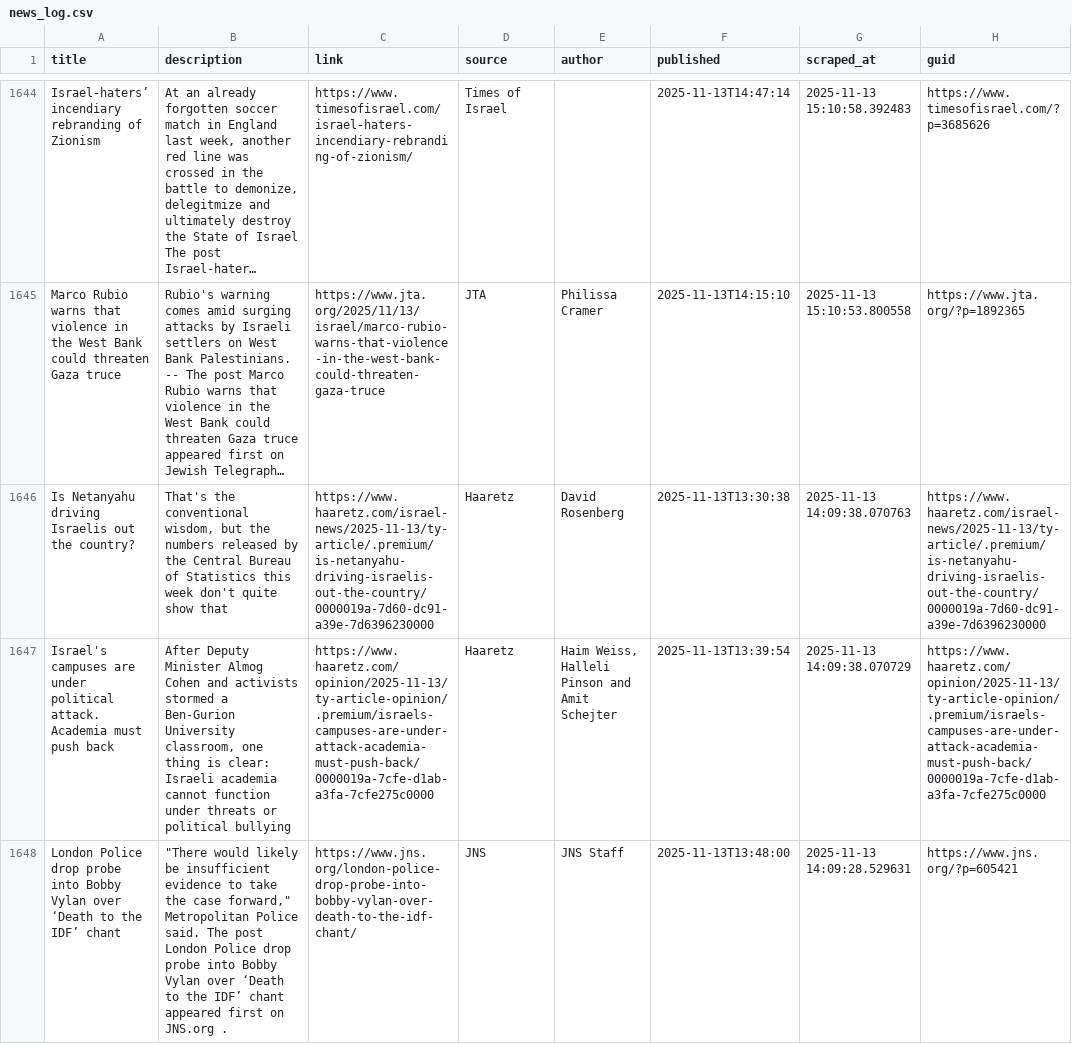
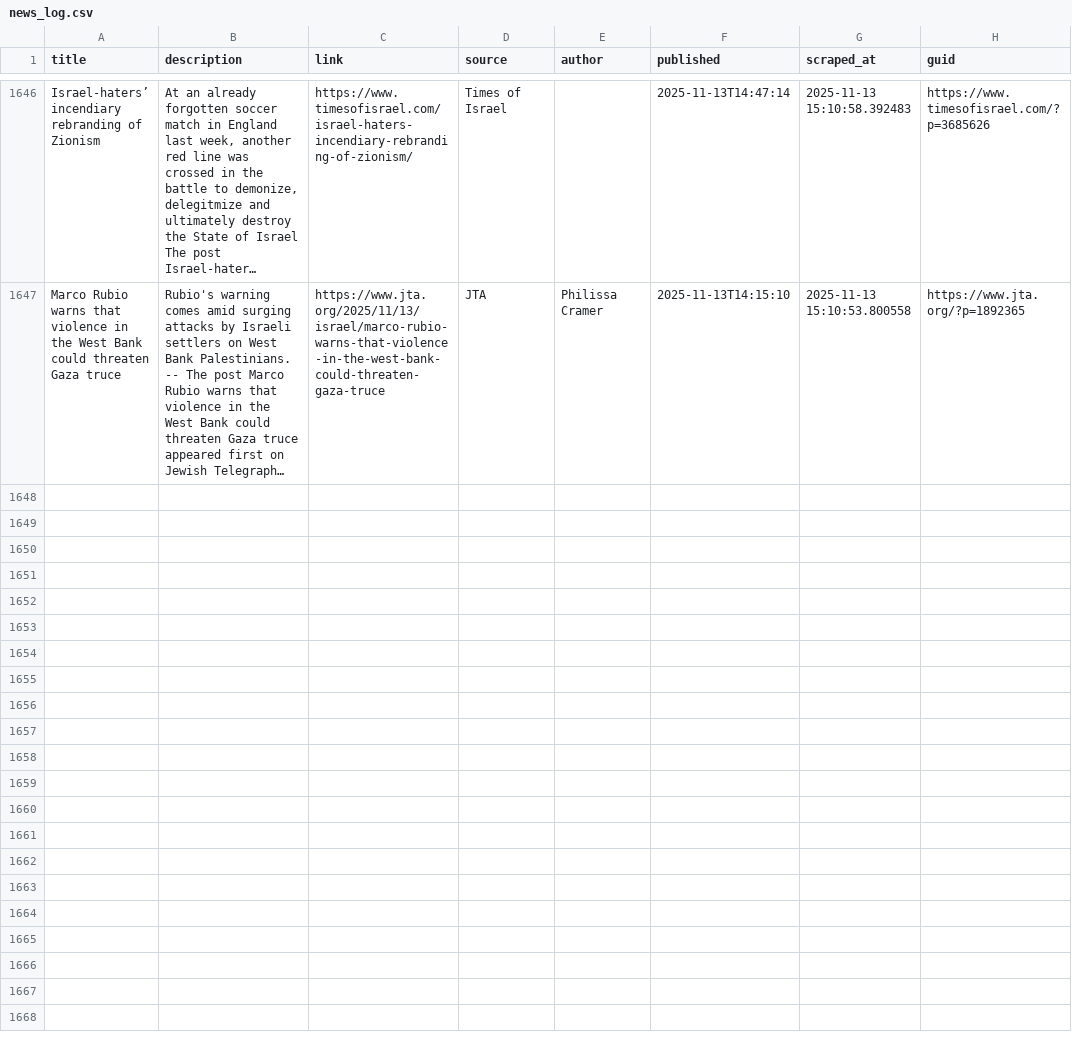
Before and after one commit to jballhalla/jewish-studies-feed, a CSV file: data/memory/news_log.csv, drawn as a sheet; only a part is shown, gaps mark what is left out; long unchanged cells end in …; removed rows and columns are numbered as before the commit, all else as after; the diff covers the shown part only; the diff names each change by its address in the sheet, - before the commit and + after, or states it on an @@ line.

```diff
--- a/data/memory/news_log.csv
+++ b/data/memory/news_log.csv
-row 1646: Is Netanyahu driving Israelis out the country? | That's the conventional wisdom, but the numbers released by the Central Bureau of Statistics this week don't quite show that | https://www.haaretz.com/israel-news/2025-11-13/ty-article/.premium/is-netanyahu-driving-israelis-out-the-country/0000019a-7d60-dc91-a39e-7d6396230000 | Haaretz | David Rosenberg | 2025-11-13T13:30:38 | 2025-11-13 14:09:38.070763 | https://www.haaretz.com/israel-news/2025-11-13/ty-article/.premium/is-netanyahu-driving-israelis-out-the-country/0000019a-7d60-dc91-a39e-7d6396230000
-row 1647: Israel's campuses are under political attack. Academia must push back | After Deputy Minister Almog Cohen and activists stormed a Ben-Gurion University classroom, one thing is clear: Israeli academia cannot function under threats or political bullying | https://www.haaretz.com/opinion/2025-11-13/ty-article-opinion/.premium/israels-campuses-are-under-attack-academia-must-push-back/0000019a-7cfe-d1ab-a3fa-7cfe275c0000 | Haaretz | Haim Weiss, Halleli Pinson and Amit Schejter | 2025-11-13T13:39:54 | 2025-11-13 14:09:38.070729 | https://www.haaretz.com/opinion/2025-11-13/ty-article-opinion/.premium/israels-campuses-are-under-attack-academia-must-push-back/0000019a-7cfe-d1ab-a3fa-7cfe275c0000
-row 1648: London Police drop probe into Bobby Vylan over ‘Death to the IDF’ chant | "There would likely be insufficient evidence to take the case forward," Metropolitan Police said. The post London Police drop probe into Bobby Vylan over ‘Death to the IDF’ chant appeared first on JNS.org . | https://www.jns.org/london-police-drop-probe-into-bobby-vylan-over-death-to-the-idf-chant/ | JNS | JNS Staff | 2025-11-13T13:48:00 | 2025-11-13 14:09:28.529631 | https://www.jns.org/?p=605421
```
Also changed, not shown: 2 added rows and 3 removed rows elsewhere in this file.
